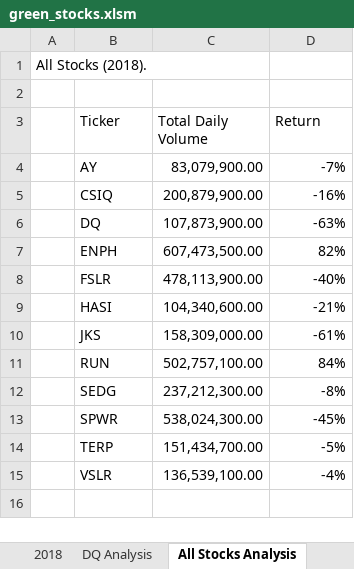
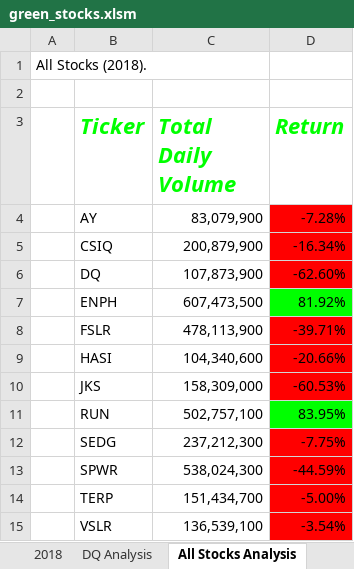
Before and after one commit to sahithig1/stock-analysis, an Excel workbook: green_stocks.xlsm, sheet All Stocks Analysis, drawn as a sheet; values as stored, in another font and other column widths than the file's, no borders; the diff names each change by its address in the sheet, - before the commit and + after, or states it on an @@ line.

Commit message:
Add files via upload
Added formatting and chess pattern board

```diff
--- a/green_stocks.xlsm (sheet All Stocks Analysis)
+++ b/green_stocks.xlsm (sheet All Stocks Analysis)
@@ B3:D3 bold: off → on, italic: off → on, text colour: black → #00FF00, text size: larger @@
-C4 (Total Daily Volume): 83,079,900.00
+C4 (Total Daily Volume): 83,079,900
-D4 (Return): -7%
+D4 (Return): -7.28%
-D4:D6 fill: none
+D4:D6 fill: #FF0000
-C5 (Total Daily Volume): 200,879,900.00
+C5 (Total Daily Volume): 200,879,900
-D5 (Return): -16%
+D5 (Return): -16.34%
-C6 (Total Daily Volume): 107,873,900.00
+C6 (Total Daily Volume): 107,873,900
-D6 (Return): -63%
+D6 (Return): -62.60%
-C7 (Total Daily Volume): 607,473,500.00
+C7 (Total Daily Volume): 607,473,500
-D7 (Return): 82%
+D7 (Return): 81.92%
-D7 fill: none
+D7 fill: #00FF00
-C8 (Total Daily Volume): 478,113,900.00
+C8 (Total Daily Volume): 478,113,900
-D8 (Return): -40%
+D8 (Return): -39.71%
-D8:D10 fill: none
+D8:D10 fill: #FF0000
-C9 (Total Daily Volume): 104,340,600.00
+C9 (Total Daily Volume): 104,340,600
-D9 (Return): -21%
+D9 (Return): -20.66%
-C10 (Total Daily Volume): 158,309,000.00
+C10 (Total Daily Volume): 158,309,000
-D10 (Return): -61%
+D10 (Return): -60.53%
-C11 (Total Daily Volume): 502,757,100.00
+C11 (Total Daily Volume): 502,757,100
-D11 (Return): 84%
+D11 (Return): 83.95%
-D11 fill: none
+D11 fill: #00FF00
-C12 (Total Daily Volume): 237,212,300.00
+C12 (Total Daily Volume): 237,212,300
-D12 (Return): -8%
+D12 (Return): -7.75%
-D12:D15 fill: none
+D12:D15 fill: #FF0000
-C13 (Total Daily Volume): 538,024,300.00
+C13 (Total Daily Volume): 538,024,300
-D13 (Return): -45%
+D13 (Return): -44.59%
-C14 (Total Daily Volume): 151,434,700.00
+C14 (Total Daily Volume): 151,434,700
-D14 (Return): -5%
+D14 (Return): -5.00%
-C15 (Total Daily Volume): 136,539,100.00
+C15 (Total Daily Volume): 136,539,100
-D15 (Return): -4%
+D15 (Return): -3.54%
```
Also changed, not shown: other sheet tabs.
